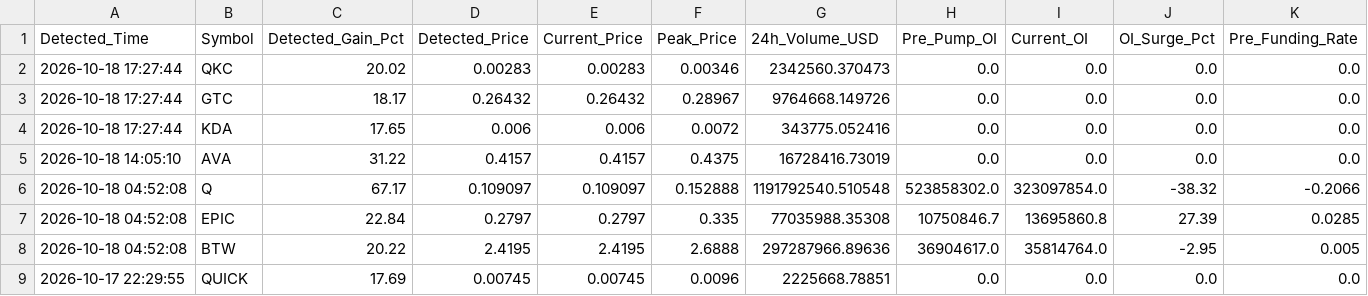
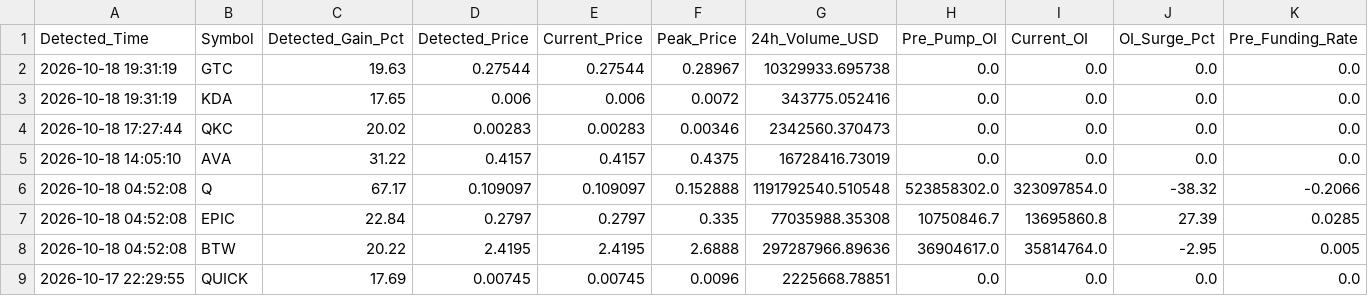
Before and after one commit to Mobinul88/mobinul, a CSV file: forward_cycle_log.csv, drawn as a sheet; only a part is shown; removed rows and columns are numbered as before the commit, all else as after; rows hold the shown columns only; the diff names each change by its address in the sheet, - before the commit and + after, or states it on an @@ line.

```diff
--- a/forward_cycle_log.csv
+++ b/forward_cycle_log.csv
+row 2: 2026-10-18 19:31:19 | GTC | 19.63 | 0.27544 | 0.27544 | 0.28967 | 10329933.695738 | 0.0 | 0.0 | 0.0 | 0.0
+row 3: 2026-10-18 19:31:19 | KDA | 17.65 | 0.006 | 0.006 | 0.0072 | 343775.052416 | 0.0 | 0.0 | 0.0 | 0.0
-row 3: 2026-10-18 17:27:44 | GTC | 18.17 | 0.26432 | 0.26432 | 0.28967 | 9764668.149726 | 0.0 | 0.0 | 0.0 | 0.0
-row 4: 2026-10-18 17:27:44 | KDA | 17.65 | 0.006 | 0.006 | 0.0072 | 343775.052416 | 0.0 | 0.0 | 0.0 | 0.0
```
